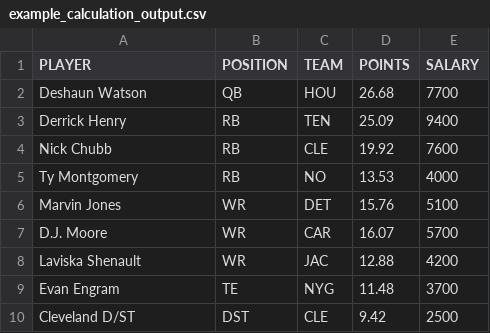
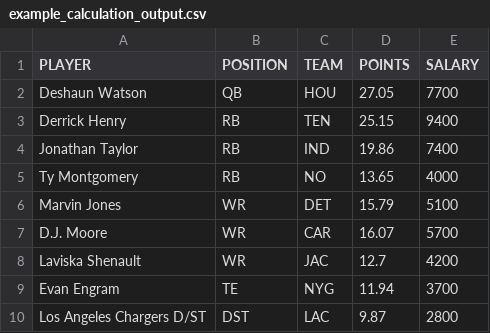
Before and after one commit to tomasokal/github_actions_examples, a CSV file: Output/example_calculation_output.csv, drawn as a sheet.

```diff
--- a/Output/example_calculation_output.csv
+++ b/Output/example_calculation_output.csv
@@ -1,10 +1,10 @@
 PLAYER,POSITION,TEAM,POINTS,SALARY
-Deshaun Watson,QB,HOU,26.68,7700
-Derrick Henry,RB,TEN,25.09,9400
-Nick Chubb,RB,CLE,19.92,7600
-Ty Montgomery,RB,NO,13.53,4000
-Marvin Jones,WR,DET,15.76,5100
+Deshaun Watson,QB,HOU,27.05,7700
+Derrick Henry,RB,TEN,25.15,9400
+Jonathan Taylor,RB,IND,19.86,7400
+Ty Montgomery,RB,NO,13.65,4000
+Marvin Jones,WR,DET,15.79,5100
 D.J. Moore,WR,CAR,16.07,5700
-Laviska Shenault,WR,JAC,12.88,4200
-Evan Engram,TE,NYG,11.48,3700
-Cleveland D/ST,DST,CLE,9.42,2500
+Laviska Shenault,WR,JAC,12.7,4200
+Evan Engram,TE,NYG,11.94,3700
+Los Angeles Chargers D/ST,DST,LAC,9.87,2800
```
